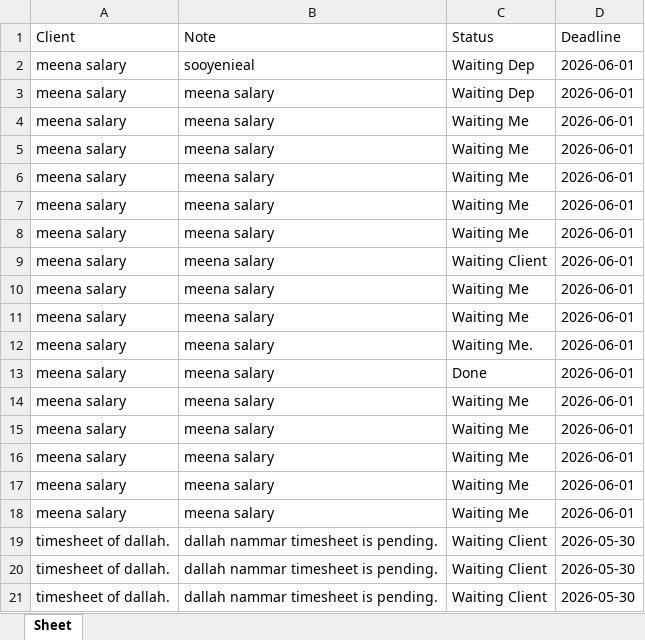
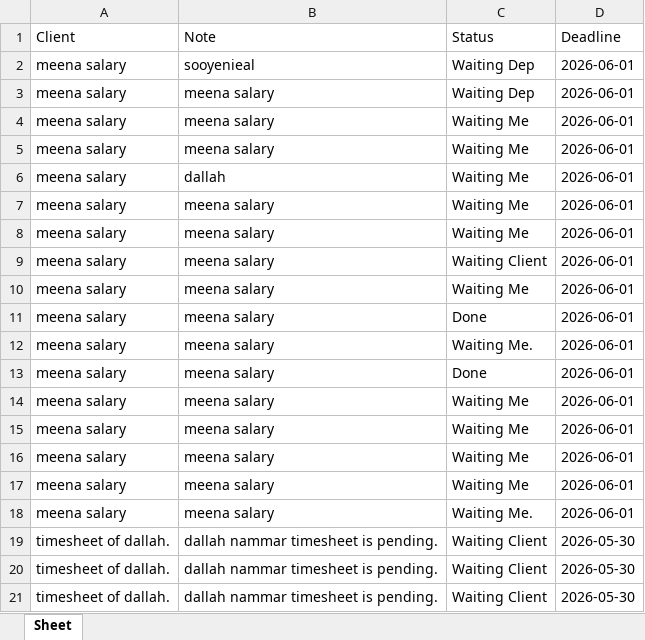
Before and after one commit to raizel078/CaseTracker, an Excel workbook: storage/cases.xlsx, sheet Sheet, drawn as a sheet; only a part is shown; values as stored, in another font and other column widths than the file's, no borders; removed rows and columns are numbered as before the commit, all else as after; the diff names each change by its address in the sheet, - before the commit and + after, or states it on an @@ line.

```diff
--- a/storage/cases.xlsx (sheet Sheet)
+++ b/storage/cases.xlsx (sheet Sheet)
-B6 (Note): meena salary
+B6 (Note): dallah
-row 11: meena salary | meena salary | Waiting Me | 2026-06-01
+row 11: meena salary | meena salary | Done | 2026-06-01
-row 18: meena salary | meena salary | Waiting Me | 2026-06-01
+row 18: meena salary | meena salary | Waiting Me. | 2026-06-01
```
Also changed, not shown: 3 other files.
